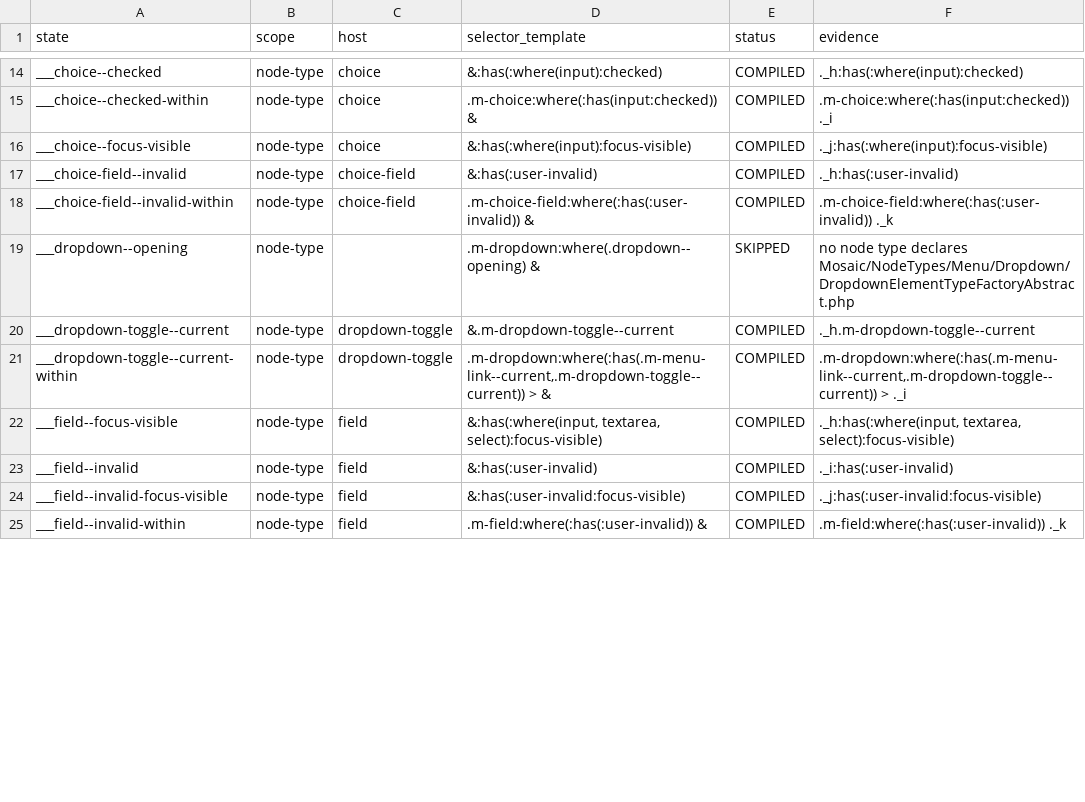
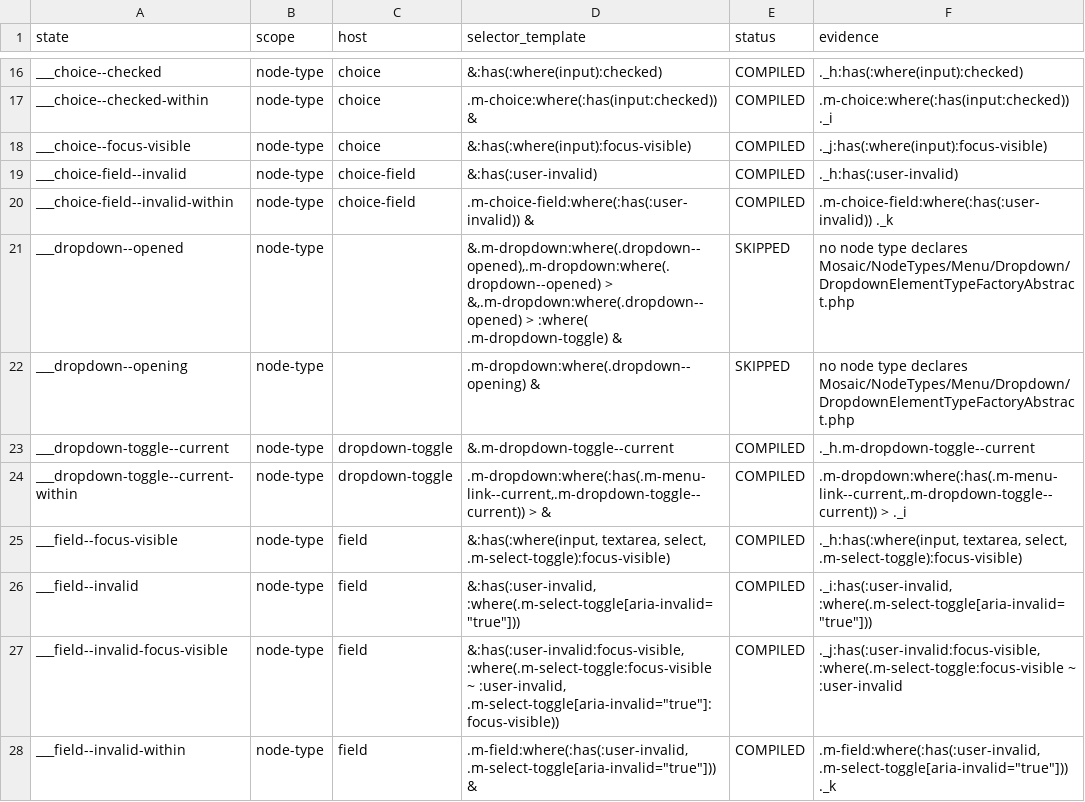
Before and after one commit to Moksa1123/mosaic-headless, a CSV file: data/style-state-verification.csv, drawn as a sheet; only a part is shown, gaps mark what is left out; the diff covers the shown part only.

```diff
--- a/data/style-state-verification.csv
+++ b/data/style-state-verification.csv
@@ -18,2 +20,3 @@ ___choice-field--invalid,node-type,choice-field,&:has(:user-invalid),COMPILED,._
 ___choice-field--invalid-within,node-type,choice-field,.m-choice-field:where(:has(:user-invalid)) &,COMPILED,.m-choice-field:where(:has(:user-invalid)) ._k
+___dropdown--opened,node-type,,"&.m-dropdown:where(.dropdown--opened),.m-dropdown:where(.dropdown--opened) > &,.m-dropdown:where(.dropdown--opened) > :where( .m-dropdown-toggle) &",SKIPPED,no node type declares Mosaic/NodeTypes/Menu/Dropdown/DropdownElementTypeFactoryAbstract.php
 ___dropdown--opening,node-type,,.m-dropdown:where(.dropdown--opening) &,SKIPPED,no node type declares Mosaic/NodeTypes/Menu/Dropdown/DropdownElementTypeFactoryAbstract.php
@@ -21,5 +24,5 @@ ___dropdown-toggle--current,node-type,dropdown-toggle,&.m-dropdown-toggle--curre
 ___dropdown-toggle--current-within,node-type,dropdown-toggle,".m-dropdown:where(:has(.m-menu-link--current,.m-dropdown-toggle--current)) > &",COMPILED,".m-dropdown:where(:has(.m-menu-link--current,.m-dropdown-toggle--current)) > ._i"
-___field--focus-visible,node-type,field,"&:has(:where(input, textarea, select):focus-visible)",COMPILED,"._h:has(:where(input, textarea, select):focus-visible)"
-___field--invalid,node-type,field,&:has(:user-invalid),COMPILED,._i:has(:user-invalid)
-___field--invalid-focus-visible,node-type,field,&:has(:user-invalid:focus-visible),COMPILED,._j:has(:user-invalid:focus-visible)
-___field--invalid-within,node-type,field,.m-field:where(:has(:user-invalid)) &,COMPILED,.m-field:where(:has(:user-invalid)) ._k
+___field--focus-visible,node-type,field,"&:has(:where(input, textarea, select, .m-select-toggle):focus-visible)",COMPILED,"._h:has(:where(input, textarea, select, .m-select-toggle):focus-visible)"
+___field--invalid,node-type,field,"&:has(:user-invalid, :where(.m-select-toggle[aria-invalid=""true""]))",COMPILED,"._i:has(:user-invalid, :where(.m-select-toggle[aria-invalid=""true""]))"
+___field--invalid-focus-visible,node-type,field,"&:has(:user-invalid:focus-visible, :where(.m-select-toggle:focus-visible ~ :user-invalid, .m-select-toggle[aria-invalid=""true""]:focus-visible))",COMPILED,"._j:has(:user-invalid:focus-visible, :where(.m-select-toggle:focus-visible ~ :user-invalid"
+___field--invalid-within,node-type,field,".m-field:where(:has(:user-invalid, .m-select-toggle[aria-invalid=""true""])) &",COMPILED,".m-field:where(:has(:user-invalid, .m-select-toggle[aria-invalid=""true""])) ._k"
```
Also changed, not shown: 6 added rows and 13 edited cells elsewhere in this file, data/data-class-hierarchy.csv, data/node-properties.csv, 27 other files.
